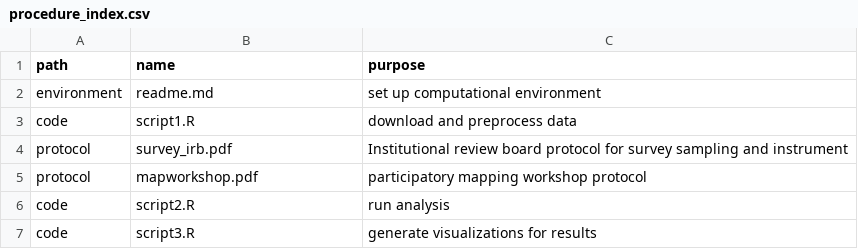
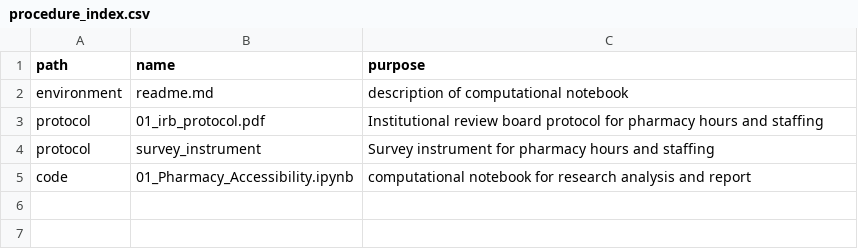
Before and after one commit to samroubin/VTPharmacy, a CSV file: procedure/procedure_index.csv, drawn as a sheet.

Commit message:
update coputational environment

```diff
--- a/procedure/procedure_index.csv
+++ b/procedure/procedure_index.csv
@@ -1,7 +1,5 @@
 path,name,purpose
-environment,readme.md,set up computational environment
-code,script1.R,download and preprocess data
-protocol,survey_irb.pdf,Institutional review board protocol for survey sampling and instrument
-protocol,mapworkshop.pdf,participatory mapping workshop protocol
-code,script2.R,run analysis
-code,script3.R,generate visualizations for results
+environment,readme.md,description of computational notebook
+protocol,01_irb_protocol.pdf,Institutional review board protocol for pharmacy hours and staffing
+protocol,survey_instrument,Survey instrument for pharmacy hours and staffing
+code,01_Pharmacy_Accessibility.ipynb,computational notebook for research analysis and report
```
Also changed, not shown: 1 other file.
